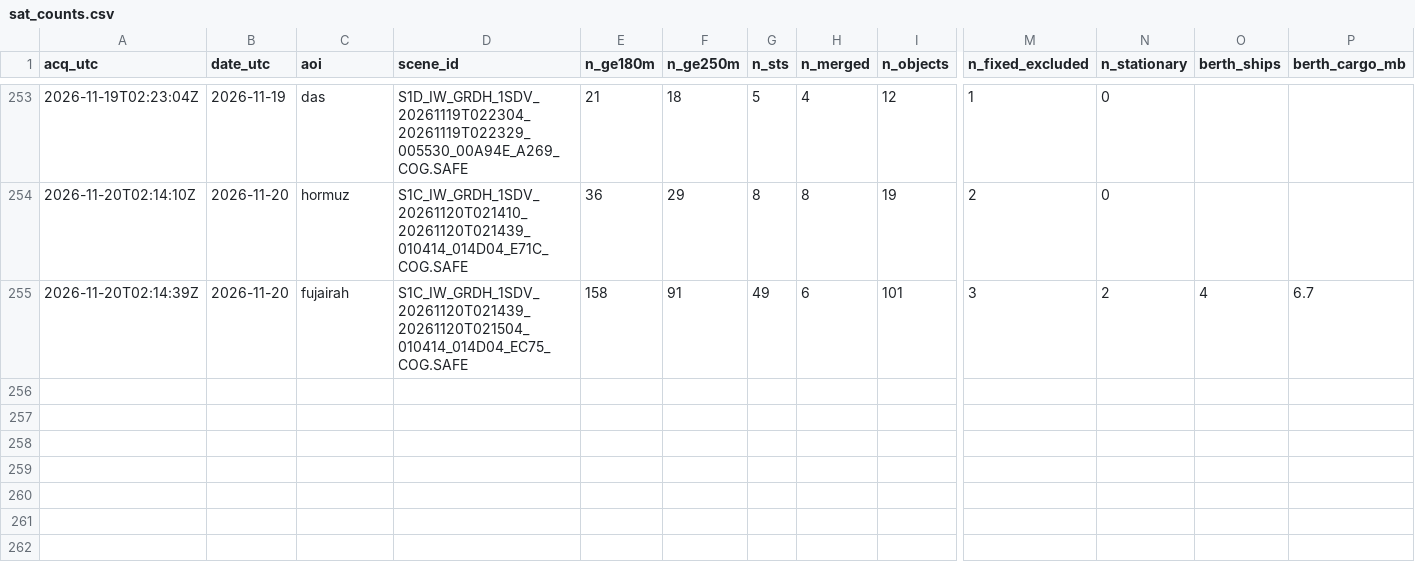
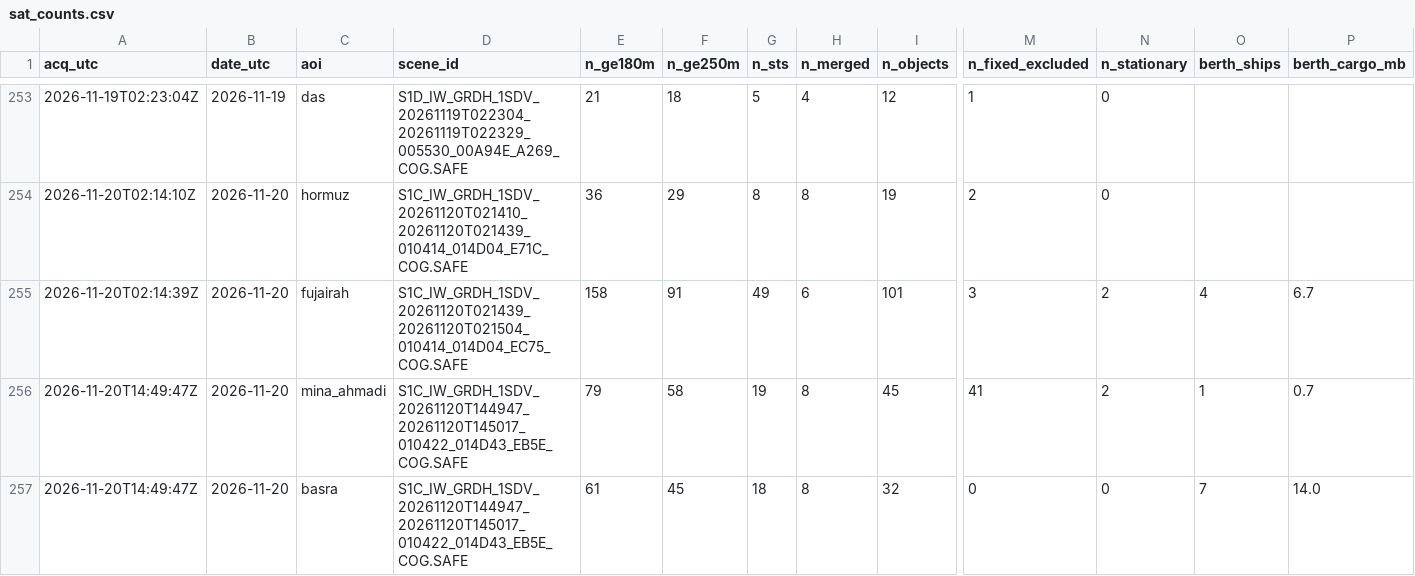
Before and after one commit to ferrialessandro32-wq/hormuz-sat, a CSV file: data/sat_counts.csv, drawn as a sheet; only a part is shown, gaps mark what is left out; rows hold the shown columns only; the diff names each change by its address in the sheet, - before the commit and + after, or states it on an @@ line.

```diff
--- a/data/sat_counts.csv
+++ b/data/sat_counts.csv
+row 256: 2026-11-20T14:49:47Z | 2026-11-20 | mina_ahmadi | S1C_IW_GRDH_1SDV_20261120T144947_20261120T145017_010422_014D43_EB5E_COG.SAFE | 79 | 58 | 19 | 8 | 45 | 41 | 2 | 1 | 0.7
+row 257: 2026-11-20T14:49:47Z | 2026-11-20 | basra | S1C_IW_GRDH_1SDV_20261120T144947_20261120T145017_010422_014D43_EB5E_COG.SAFE | 61 | 45 | 18 | 8 | 32 | 0 | 0 | 7 | 14.0
```
Also changed, not shown: 5 other files.
